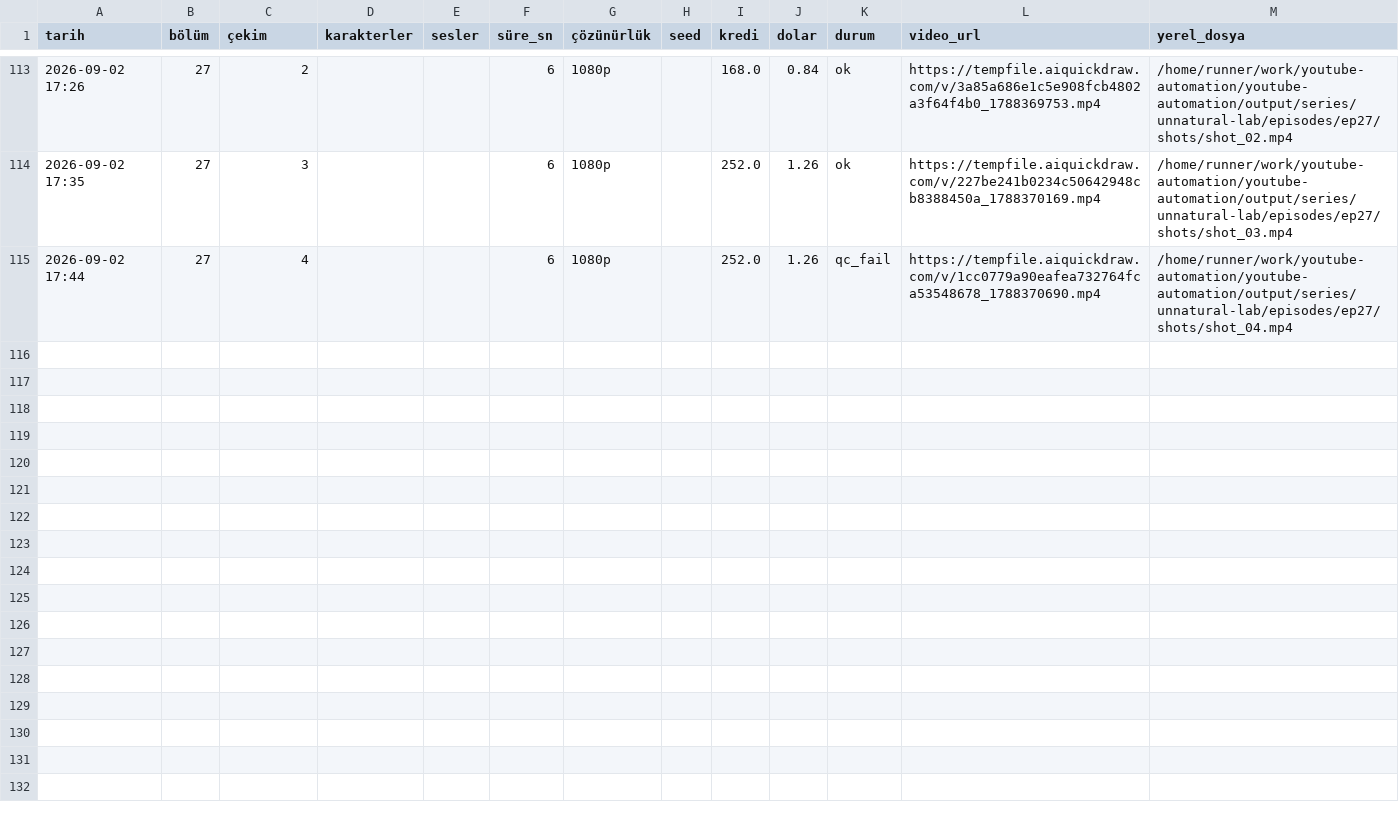
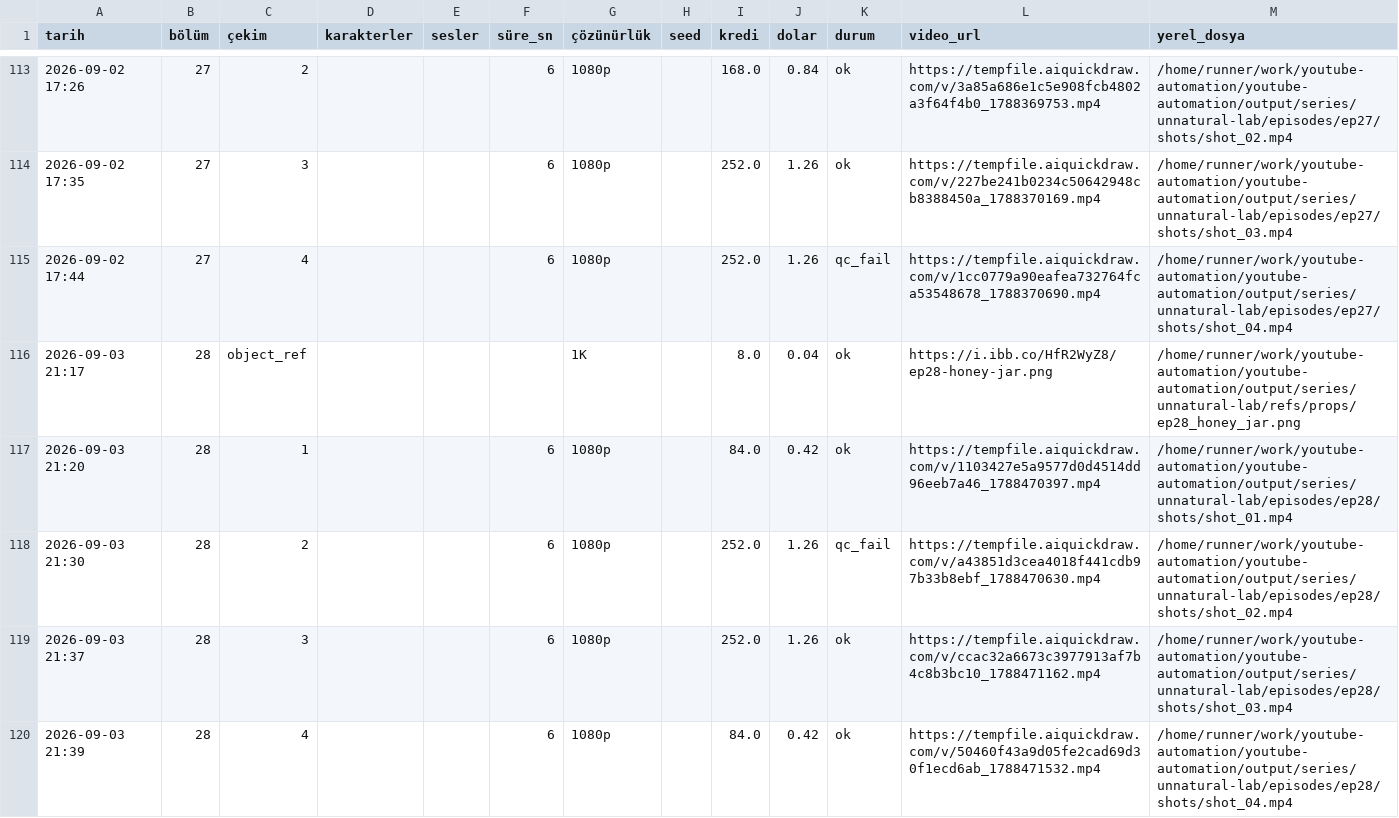
Before and after one commit to Wolkchen00/youtube-automation, a CSV file: sentinal_ihsan/unnatural-lab/series_log.csv, drawn as a sheet; only a part is shown, gaps mark what is left out; the diff names each change by its address in the sheet, - before the commit and + after, or states it on an @@ line.

```diff
--- a/sentinal_ihsan/unnatural-lab/series_log.csv
+++ b/sentinal_ihsan/unnatural-lab/series_log.csv
+row 116: 2026-09-03 21:17 | 28 | object_ref |  |  |  | 1K |  | 8.0 | 0.04 | ok | https://i.ibb.co/HfR2WyZ8/ep28-honey-jar.png | /home/runner/work/youtube-automation/youtube-automation/output/series/unnatural-lab/refs/props/ep28_honey_jar.png
+row 117: 2026-09-03 21:20 | 28 | 1 |  |  | 6 | 1080p |  | 84.0 | 0.42 | ok | https://tempfile.aiquickdraw.com/v/1103427e5a9577d0d4514dd96eeb7a46_1788470397.mp4 | /home/runner/work/youtube-automation/youtube-automation/output/series/unnatural-lab/episodes/ep28/shots/shot_01.mp4
+row 118: 2026-09-03 21:30 | 28 | 2 |  |  | 6 | 1080p |  | 252.0 | 1.26 | qc_fail | https://tempfile.aiquickdraw.com/v/a43851d3cea4018f441cdb97b33b8ebf_1788470630.mp4 | /home/runner/work/youtube-automation/youtube-automation/output/series/unnatural-lab/episodes/ep28/shots/shot_02.mp4
+row 119: 2026-09-03 21:37 | 28 | 3 |  |  | 6 | 1080p |  | 252.0 | 1.26 | ok | https://tempfile.aiquickdraw.com/v/ccac32a6673c3977913af7b4c8b3bc10_1788471162.mp4 | /home/runner/work/youtube-automation/youtube-automation/output/series/unnatural-lab/episodes/ep28/shots/shot_03.mp4
+row 120: 2026-09-03 21:39 | 28 | 4 |  |  | 6 | 1080p |  | 84.0 | 0.42 | ok | https://tempfile.aiquickdraw.com/v/50460f43a9d05fe2cad69d30f1ecd6ab_1788471532.mp4 | /home/runner/work/youtube-automation/youtube-automation/output/series/unnatural-lab/episodes/ep28/shots/shot_04.mp4
```
Also changed, not shown: 5 other files.
